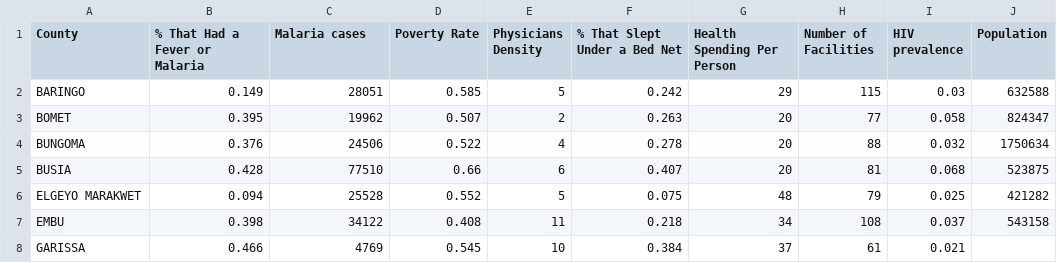
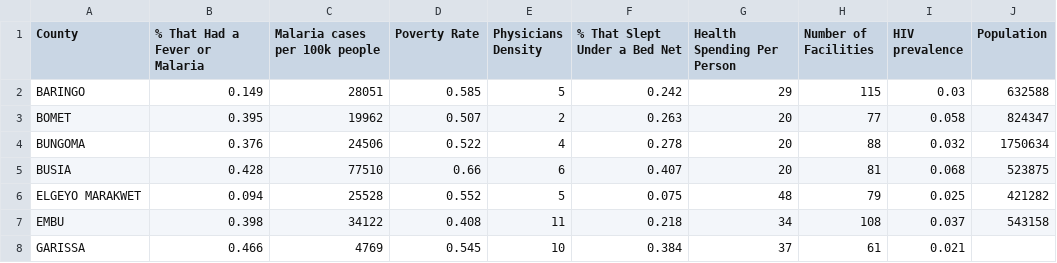
Before and after one commit to RealImpactAnalytics/d4g-hackathon-malaria-viz, a CSV file: data/d4g_malaria_explore.csv, drawn as a sheet; only a part is shown.

Commit message:
fix typos

```diff
--- a/data/d4g_malaria_explore.csv
+++ b/data/d4g_malaria_explore.csv
@@ -1,2 +1,2 @@
-County,% That Had a Fever or Malaria,Malaria cases,Poverty Rate,Physicians Density,% That Slept Under a Bed Net,Health Spending Per Person,Number of Facilities,HIV prevalence,Population
+County,% That Had a Fever or Malaria,Malaria cases per 100k people,Poverty Rate,Physicians Density,% That Slept Under a Bed Net,Health Spending Per Person,Number of Facilities,HIV prevalence,Population
 BARINGO,0.149,28051,0.585,5,0.242,29,115,0.03,632588
```
Also changed, not shown: 1 other file.
